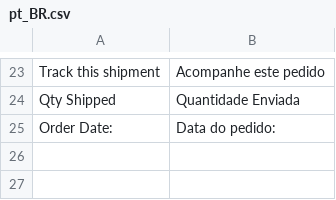
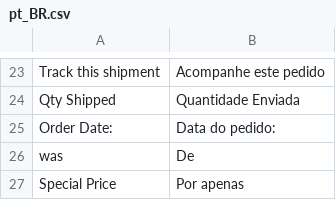
Before and after one commit to GDauer/magento2, a CSV file: app/design/frontend/digitalhub/theme-itatiaia/i18n/pt_BR.csv, drawn as a sheet; only a part is shown, gaps mark what is left out; the diff names each change by its address in the sheet, - before the commit and + after, or states it on an @@ line.

Commit message:
Ajustes na visualização do frontend dos produtos agrupados

```diff
--- a/app/design/frontend/digitalhub/theme-itatiaia/i18n/pt_BR.csv
+++ b/app/design/frontend/digitalhub/theme-itatiaia/i18n/pt_BR.csv
+row 26: was | De
+row 27: Special Price | Por apenas
```
Also changed, not shown: 4 other files.
